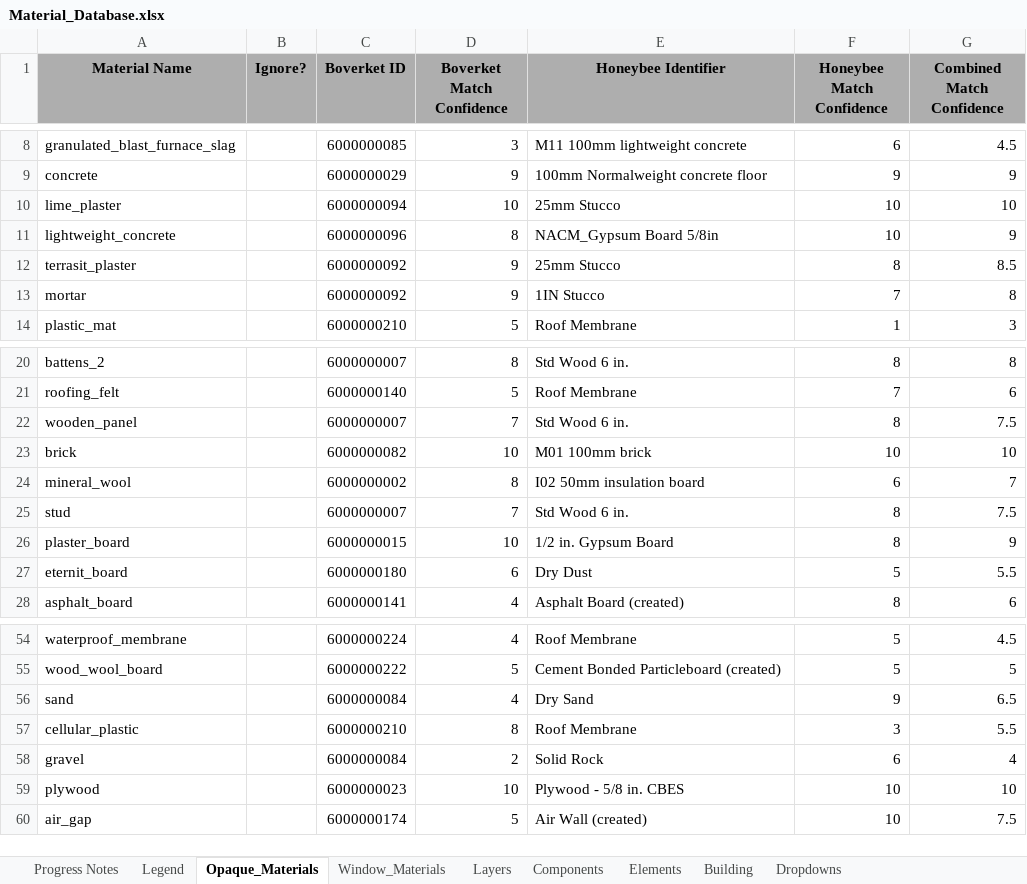
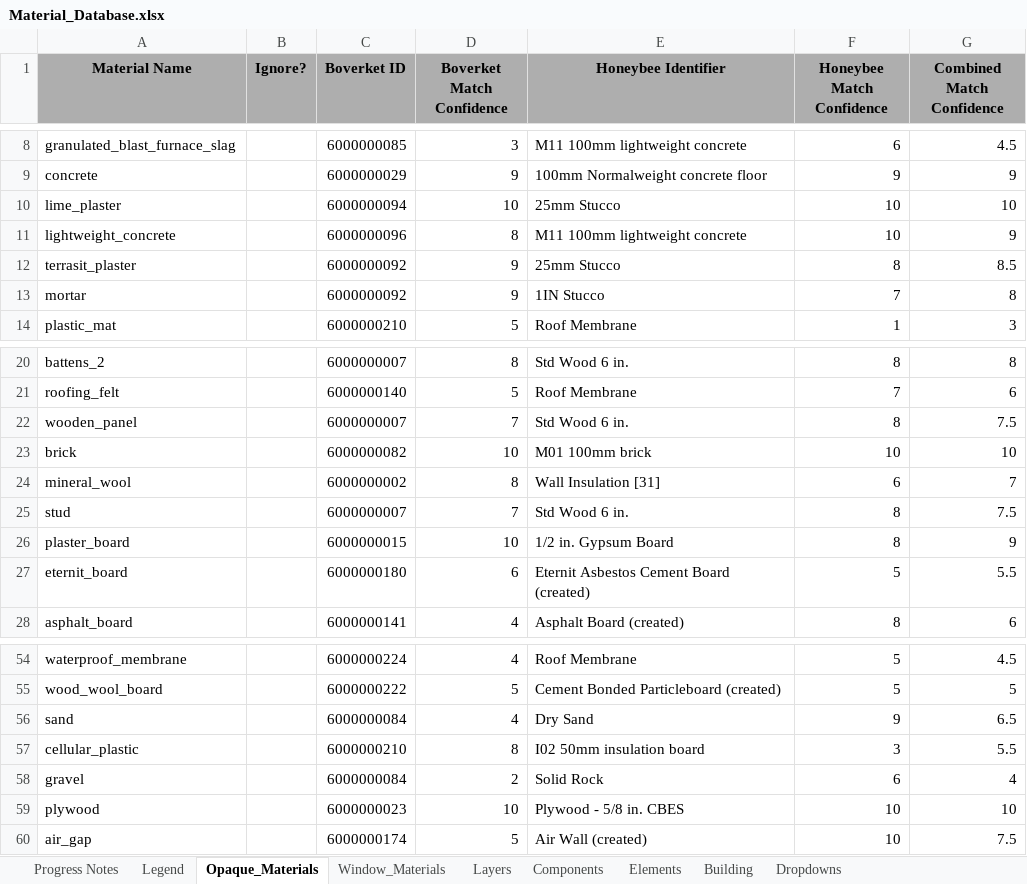
Before and after one commit to SB-Chalmers/epsm_data, an Excel workbook: Data/Material_Database.xlsx, sheet Opaque_Materials, drawn as a sheet; only a part is shown, gaps mark what is left out; values as stored, in another font and other column widths than the file's, no borders; conditional formats and table styles not drawn; the diff names each change by its address in the sheet, - before the commit and + after, or states it on an @@ line.

```diff
--- a/Data/Material_Database.xlsx (sheet Opaque_Materials)
+++ b/Data/Material_Database.xlsx (sheet Opaque_Materials)
-E11 (Honeybee Identifier): NACM_Gypsum Board 5/8in
+E11 (Honeybee Identifier): M11 100mm lightweight concrete
-E24 (Honeybee Identifier): I02 50mm insulation board
+E24 (Honeybee Identifier): Wall Insulation [31]
-E27 (Honeybee Identifier): Dry Dust
+E27 (Honeybee Identifier): Eternit Asbestos Cement Board (created)
-E57 (Honeybee Identifier): Roof Membrane
+E57 (Honeybee Identifier): I02 50mm insulation board
```
Also changed, not shown: sheet Components, sheet Layers, sheet Elements, formulas that keep their value, 25 other files.
